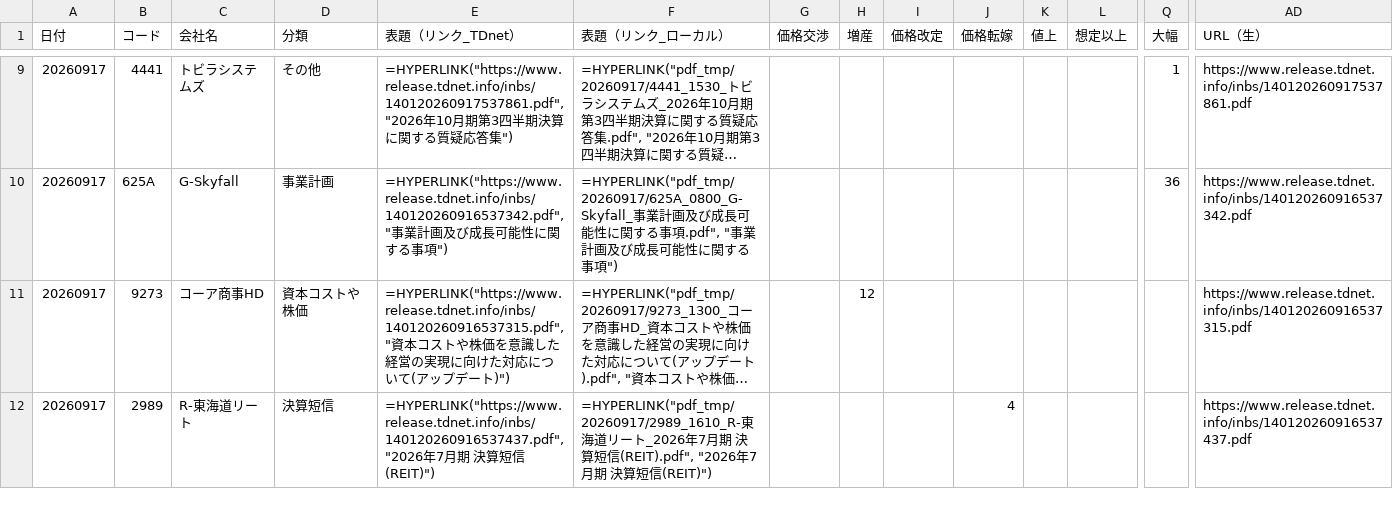
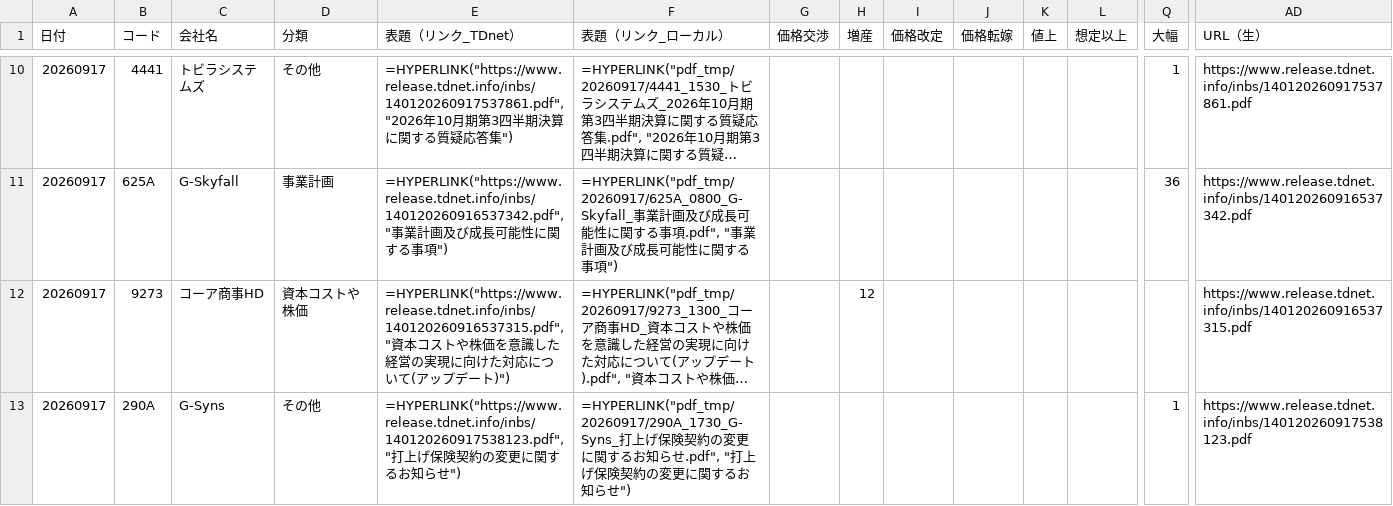
Before and after one commit to onokazu777/tdnet-viewer, a CSV file: data/search/PDF_Search_Result_Distribution_free_word_20260917_sh.csv, drawn as a sheet; only a part is shown, gaps mark what is left out; the shorter side is filled out with more unchanged rows; long unchanged cells end in …; rows hold the shown columns only; the diff covers the shown part only; the diff names each change by its address in the sheet, - before the commit and + after, or states it on an @@ line.

```diff
--- a/data/search/PDF_Search_Result_Distribution_free_word_20260917_sh.csv
+++ b/data/search/PDF_Search_Result_Distribution_free_word_20260917_sh.csv
+row 13: 20260917 | 290A | G-Syns | その他 | =HYPERLINK("https://www.release.tdnet.info/inbs/140120260917538123.pdf", "打上げ保険契約の変更に関するお知らせ") | =HYPERLINK("pdf_tmp/20260917/290A_1730_G-Syns_打上げ保険契約の変更に関するお知らせ.pdf", "打上げ保険契約の変更に関するお知らせ") |  |  |  |  |  |  | 1 | https://www.release.tdnet.info/inbs/140120260917538123.pdf
```
Also changed, not shown: 3 added rows elsewhere in this file, data/search/Analysis_Hits_free_word_20260917.csv, 5 other files.
